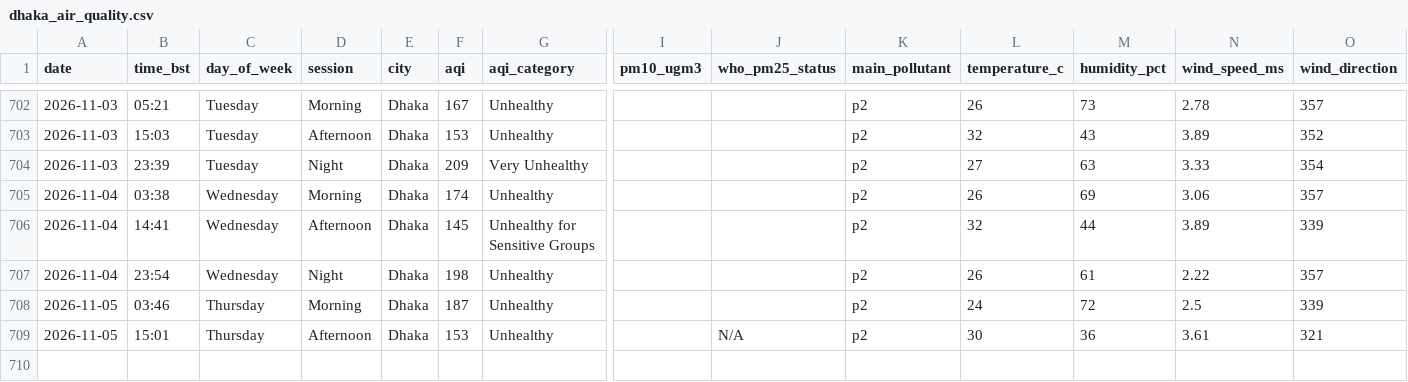
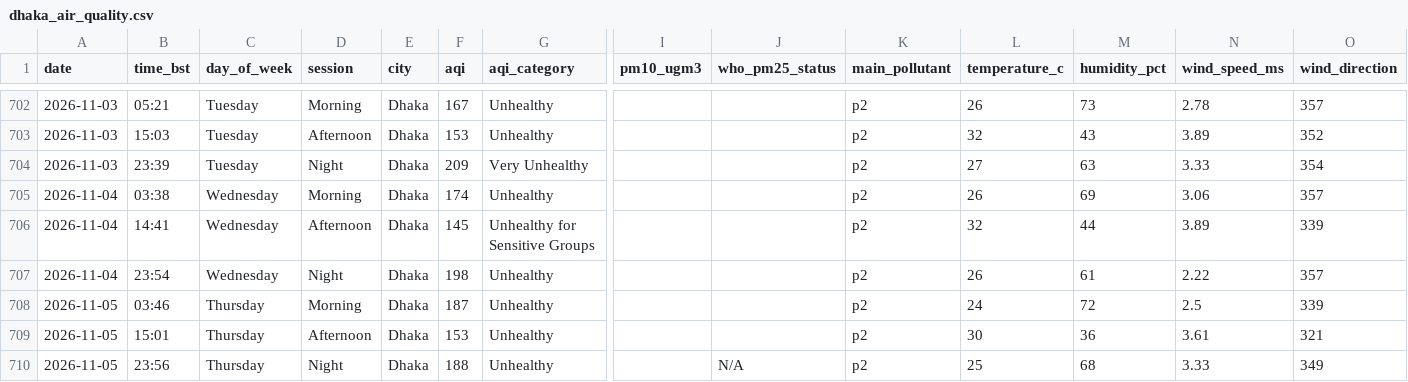
Before and after one commit to tahira489/bangladesh-air-quality, a CSV file: dhaka_air_quality.csv, drawn as a sheet; only a part is shown, gaps mark what is left out; rows hold the shown columns only; the diff names each change by its address in the sheet, - before the commit and + after, or states it on an @@ line.

```diff
--- a/dhaka_air_quality.csv
+++ b/dhaka_air_quality.csv
-J709 (who_pm25_status): N/A
+J709 (who_pm25_status): (empty)
+row 710: 2026-11-05 | 23:56 | Thursday | Night | Dhaka | 188 | Unhealthy |  | N/A | p2 | 25 | 68 | 3.33 | 349
```
